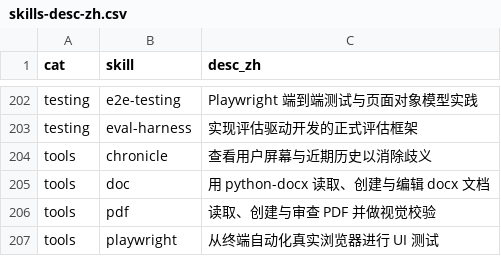
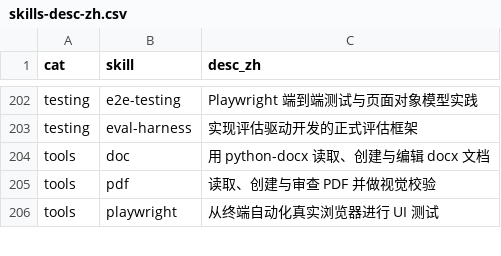
Before and after one commit to allinai0506/universal-skills, a CSV file: scripts/skills-desc-zh.csv, drawn as a sheet; only a part is shown, gaps mark what is left out; the diff names each change by its address in the sheet, - before the commit and + after, or states it on an @@ line.

Commit message:
chore(tools): 移除 chronicle 屏幕感知技能并同步索引

```diff
--- a/scripts/skills-desc-zh.csv
+++ b/scripts/skills-desc-zh.csv
-row 204: tools | chronicle | 查看用户屏幕与近期历史以消除歧义
```
Also changed, not shown: 3 other files.
